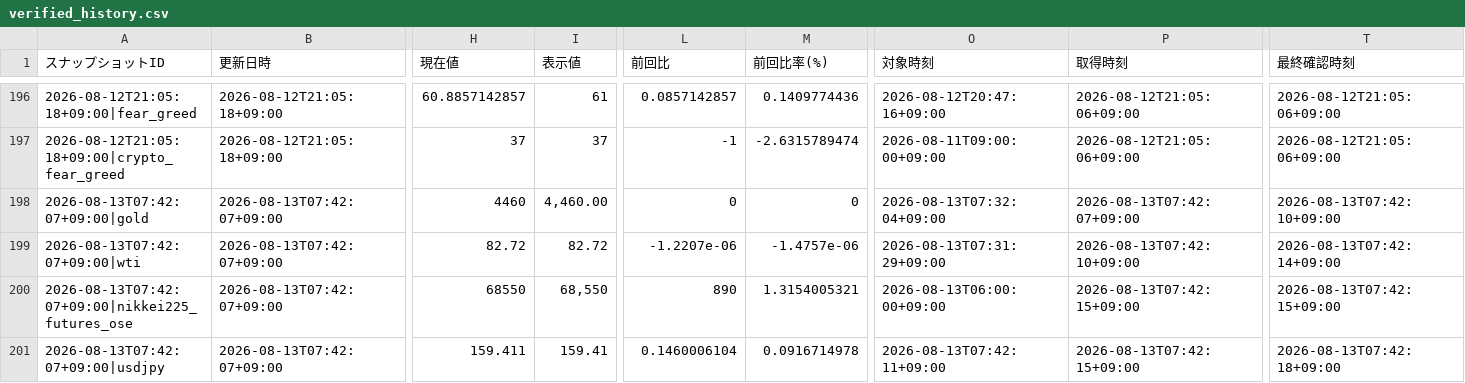
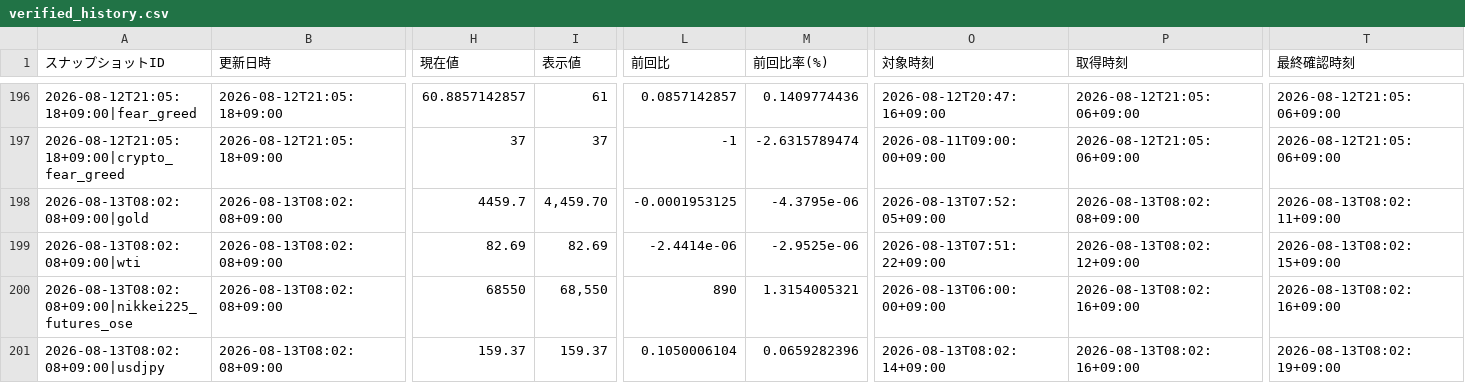
Before and after one commit to matrixdiamond512-cell/Chat-GPT-Market-Report, a CSV file: data/market/verified_history.csv, drawn as a sheet; only a part is shown, gaps mark what is left out; the diff covers the shown part only; the diff names each change by its address in the sheet, - before the commit and + after, or states it on an @@ line.

```diff
--- a/data/market/verified_history.csv
+++ b/data/market/verified_history.csv
-A198 (スナップショットID): 2026-08-13T07:42:07+09:00|gold
+A198 (スナップショットID): 2026-08-13T08:02:08+09:00|gold
-B198:B201 (更新日時): 2026-08-13T07:42:07+09:00
+B198:B201 (更新日時): 2026-08-13T08:02:08+09:00
-H198 (現在値): 4460
+H198 (現在値): 4459.7
-I198 (表示値): 4,460.00
+I198 (表示値): 4,459.70
-L198 (前回比): 0
+L198 (前回比): -0.0001953125
-M198 (前回比率(%)): 0
+M198 (前回比率(%)): -4.3795e-06
-O198 (対象時刻): 2026-08-13T07:32:04+09:00
+O198 (対象時刻): 2026-08-13T07:52:05+09:00
-P198 (取得時刻): 2026-08-13T07:42:07+09:00
+P198 (取得時刻): 2026-08-13T08:02:08+09:00
-T198 (最終確認時刻): 2026-08-13T07:42:10+09:00
+T198 (最終確認時刻): 2026-08-13T08:02:11+09:00
-A199 (スナップショットID): 2026-08-13T07:42:07+09:00|wti
+A199 (スナップショットID): 2026-08-13T08:02:08+09:00|wti
-H199 (現在値): 82.72
+H199 (現在値): 82.69
-I199 (表示値): 82.72
+I199 (表示値): 82.69
-L199 (前回比): -1.2207e-06
+L199 (前回比): -2.4414e-06
-M199 (前回比率(%)): -1.4757e-06
+M199 (前回比率(%)): -2.9525e-06
-O199 (対象時刻): 2026-08-13T07:31:29+09:00
+O199 (対象時刻): 2026-08-13T07:51:22+09:00
-P199 (取得時刻): 2026-08-13T07:42:10+09:00
+P199 (取得時刻): 2026-08-13T08:02:12+09:00
-T199 (最終確認時刻): 2026-08-13T07:42:14+09:00
+T199 (最終確認時刻): 2026-08-13T08:02:15+09:00
-A200 (スナップショットID): 2026-08-13T07:42:07+09:00|nikkei225_futures_ose
+A200 (スナップショットID): 2026-08-13T08:02:08+09:00|nikkei225_futures_ose
-P200:P201 (取得時刻): 2026-08-13T07:42:15+09:00
+P200:P201 (取得時刻): 2026-08-13T08:02:16+09:00
-T200 (最終確認時刻): 2026-08-13T07:42:15+09:00
+T200 (最終確認時刻): 2026-08-13T08:02:16+09:00
-A201 (スナップショットID): 2026-08-13T07:42:07+09:00|usdjpy
+A201 (スナップショットID): 2026-08-13T08:02:08+09:00|usdjpy
-H201 (現在値): 159.411
+H201 (現在値): 159.37
-I201 (表示値): 159.41
+I201 (表示値): 159.37
-L201 (前回比): 0.1460006104
+L201 (前回比): 0.1050006104
-M201 (前回比率(%)): 0.0916714978
+M201 (前回比率(%)): 0.0659282396
-O201 (対象時刻): 2026-08-13T07:42:11+09:00
+O201 (対象時刻): 2026-08-13T08:02:14+09:00
-T201 (最終確認時刻): 2026-08-13T07:42:18+09:00
+T201 (最終確認時刻): 2026-08-13T08:02:19+09:00
```
Also changed, not shown: 33 edited cells elsewhere in this file, data/market/chatgpt_input.csv, 6 other files.
